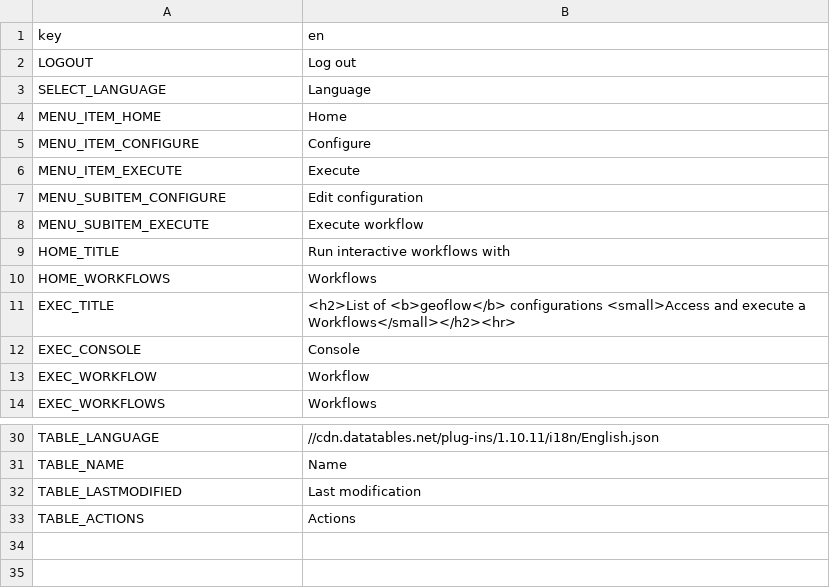
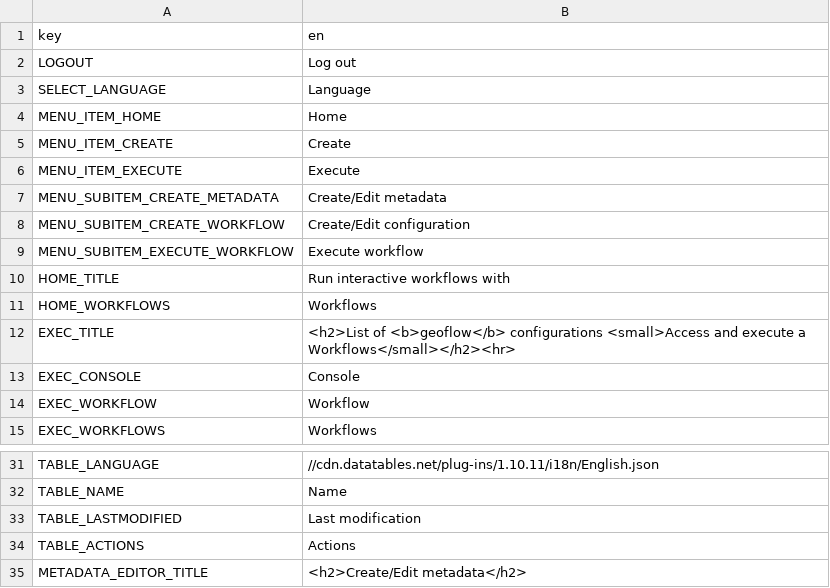
Before and after one commit to r-geoflow/geoflow-shiny, a CSV file: i18n/translation_en.csv, drawn as a sheet; only a part is shown, gaps mark what is left out.

```diff
--- a/i18n/translation_en.csv
+++ b/i18n/translation_en.csv
@@ -4,6 +4,7 @@ SELECT_LANGUAGE,Language
 MENU_ITEM_HOME,Home
-MENU_ITEM_CONFIGURE,Configure
+MENU_ITEM_CREATE,Create
 MENU_ITEM_EXECUTE,Execute
-MENU_SUBITEM_CONFIGURE,Edit configuration
-MENU_SUBITEM_EXECUTE,Execute workflow
+MENU_SUBITEM_CREATE_METADATA,Create/Edit metadata
+MENU_SUBITEM_CREATE_WORKFLOW,Create/Edit configuration
+MENU_SUBITEM_EXECUTE_WORKFLOW,Execute workflow
 HOME_TITLE,Run interactive workflows with
@@ -33 +34,2 @@ TABLE_LASTMODIFIED,Last modification
 TABLE_ACTIONS,Actions
+METADATA_EDITOR_TITLE,<h2>Create/Edit metadata</h2>
```
Also changed, not shown: i18n/translation_es.csv, i18n/translation_fr.csv, 4 other files.
